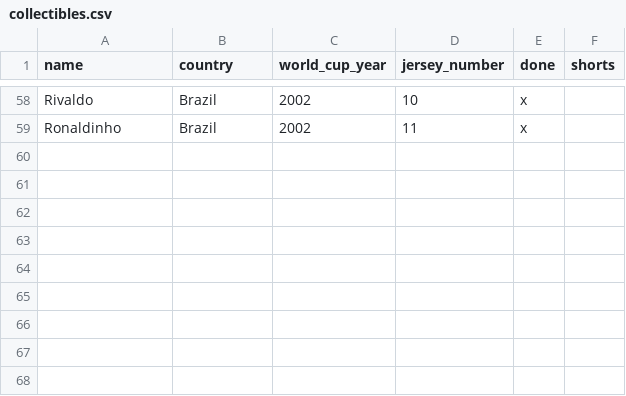
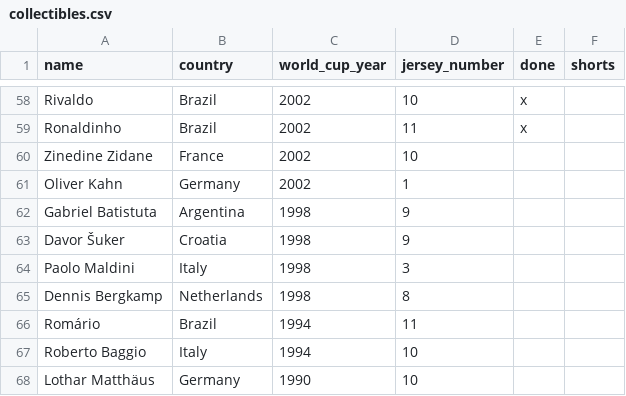
Before and after one commit to mrsmania/wcsim, a CSV file: collectibles.csv, drawn as a sheet; only a part is shown, gaps mark what is left out.

```diff
--- a/collectibles.csv
+++ b/collectibles.csv
@@ -59 +59,10 @@ Rivaldo;Brazil;2002;10;x;
 Ronaldinho;Brazil;2002;11;x;
+Zinedine Zidane;France;2002;10;;
+Oliver Kahn;Germany;2002;1;;
+Gabriel Batistuta;Argentina;1998;9;;
+Davor Šuker;Croatia;1998;9;;
+Paolo Maldini;Italy;1998;3;;
+Dennis Bergkamp;Netherlands;1998;8;;
+Romário;Brazil;1994;11;;
+Roberto Baggio;Italy;1994;10;;
+Lothar Matthäus;Germany;1990;10;;
```
Also changed, not shown: 4 other files.
